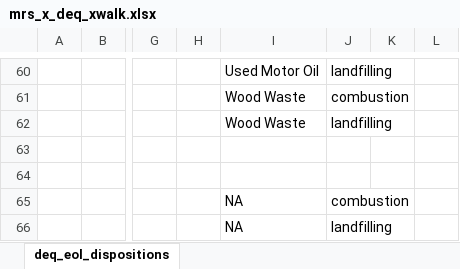
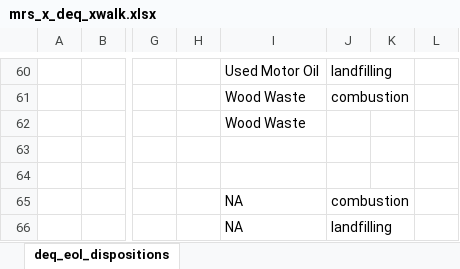
Before and after one commit to Stomper2008/waste-impact-calculator, an Excel workbook: oregon_deq/source_data/mrs_x_deq_xwalk.xlsx, sheet deq_eol_dispositions, drawn as a sheet; only a part is shown, gaps mark what is left out; values as stored, in another font and other column widths than the file's, no borders; the diff covers the shown part only; the diff names each change by its address in the sheet, - before the commit and + after, or states it on an @@ line.

```diff
--- a/oregon_deq/source_data/mrs_x_deq_xwalk.xlsx (sheet deq_eol_dispositions)
+++ b/oregon_deq/source_data/mrs_x_deq_xwalk.xlsx (sheet deq_eol_dispositions)
-J62: landfilling
+J62: (empty)
```
Also changed, not shown: 4 added rows, 4 removed rows and 27 edited cells elsewhere in this sheet, oregon_deq/source_data/or_deq_impact_factors_for_wic.xlsx, 28 other files.
